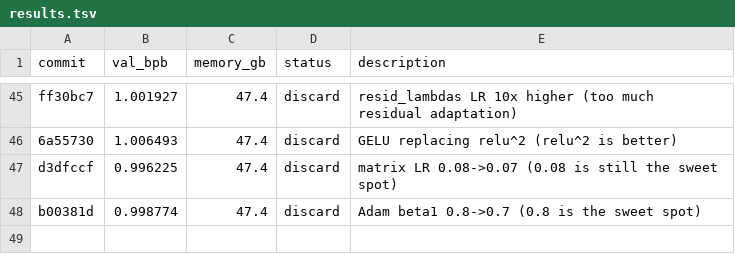
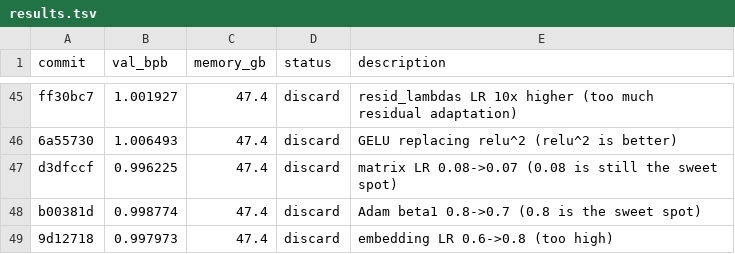
Before and after one commit to zixuzixu/autoresearch, a TSV file: results.tsv, drawn as a sheet; only a part is shown, gaps mark what is left out; the diff names each change by its address in the sheet, - before the commit and + after, or states it on an @@ line.

Commit message:
Log experiment 47 result: val_bpb=0.997973 (discard, embedding LR 0.8 too high)

```diff
--- a/results.tsv
+++ b/results.tsv
+row 49: 9d12718 | 0.997973 | 47.4 | discard | embedding LR 0.6->0.8 (too high)
```
